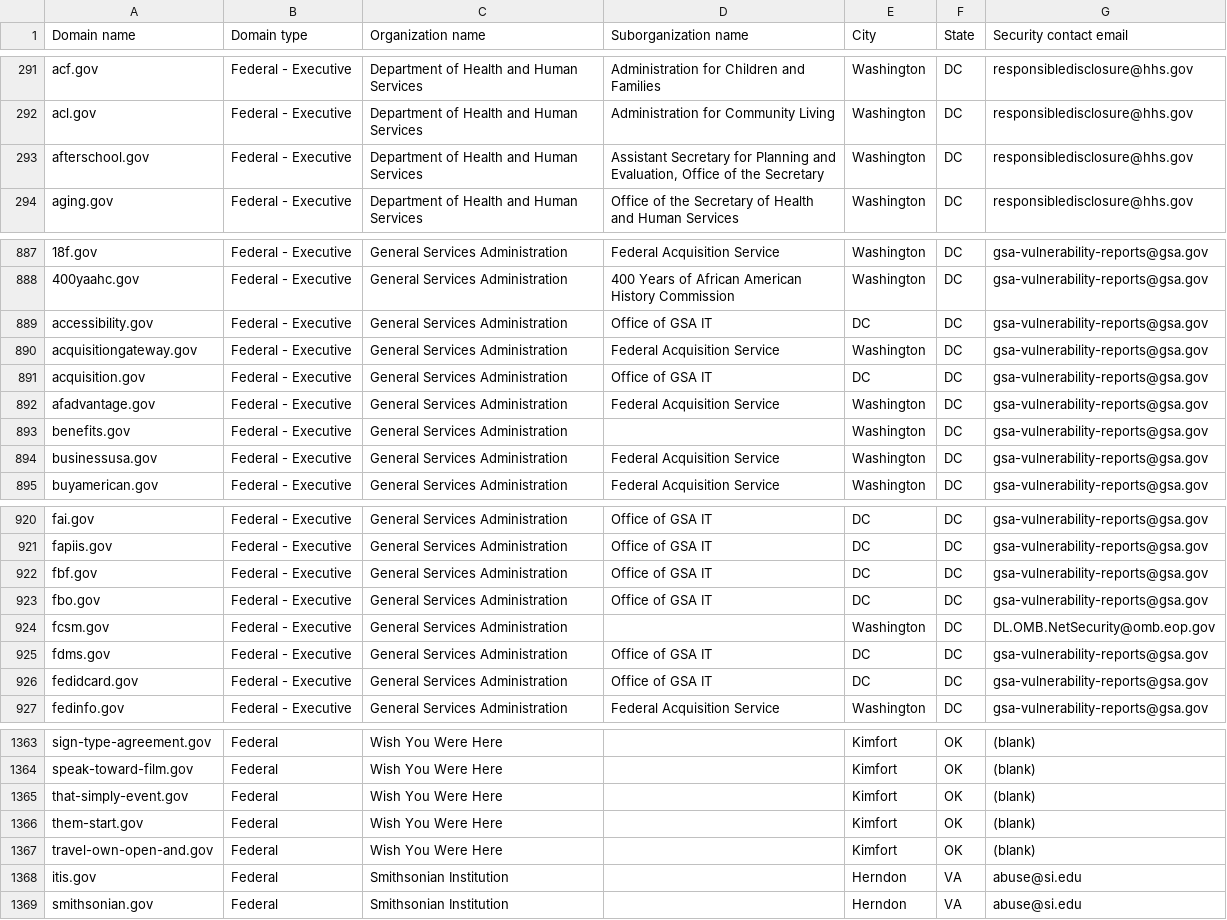
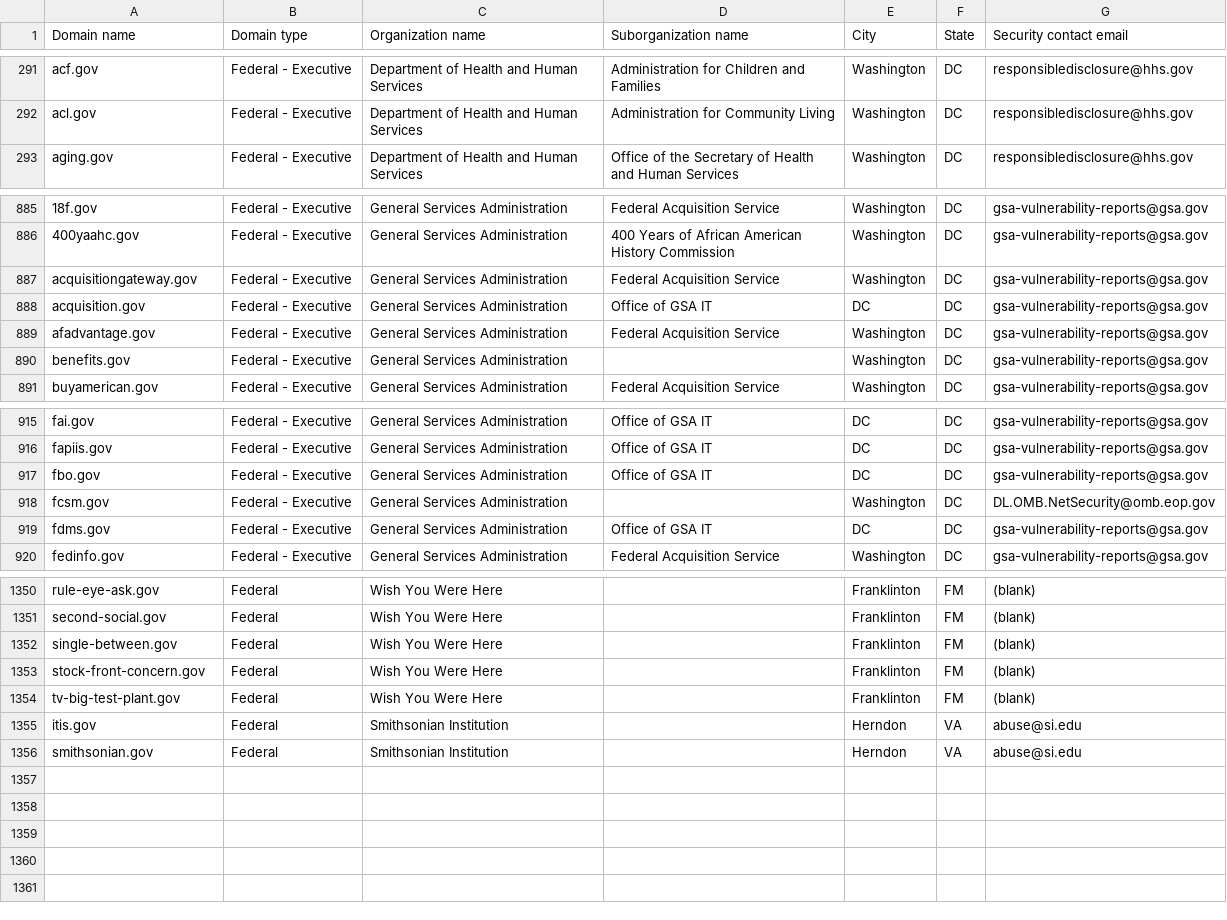
Before and after one commit to cisagov/dotgov-data-staging, a CSV file: current-federal-staging.csv, drawn as a sheet; only a part is shown, gaps mark what is left out; removed rows and columns are numbered as before the commit, all else as after; the diff covers the shown part only; the diff names each change by its address in the sheet, - before the commit and + after, or states it on an @@ line.

```diff
--- a/current-federal-staging.csv
+++ b/current-federal-staging.csv
-row 293: afterschool.gov | Federal - Executive | Department of Health and Human Services | Assistant Secretary for Planning and Evaluation, Office of the Secretary | Washington | DC | responsibledisclosure@hhs.gov
-row 889: accessibility.gov | Federal - Executive | General Services Administration | Office of GSA IT | DC | DC | gsa-vulnerability-reports@gsa.gov
-row 894: businessusa.gov | Federal - Executive | General Services Administration | Federal Acquisition Service | Washington | DC | gsa-vulnerability-reports@gsa.gov
-row 922: fbf.gov | Federal - Executive | General Services Administration | Office of GSA IT | DC | DC | gsa-vulnerability-reports@gsa.gov
-row 926: fedidcard.gov | Federal - Executive | General Services Administration | Office of GSA IT | DC | DC | gsa-vulnerability-reports@gsa.gov
-A1350 (Domain name): sign-type-agreement.gov
+A1350 (Domain name): rule-eye-ask.gov
-E1350:E1354 (City): Kimfort
+E1350:E1354 (City): Franklinton
-F1350:F1354 (State): OK
+F1350:F1354 (State): FM
-A1351 (Domain name): speak-toward-film.gov
+A1351 (Domain name): second-social.gov
-A1352 (Domain name): that-simply-event.gov
+A1352 (Domain name): single-between.gov
-A1353 (Domain name): them-start.gov
+A1353 (Domain name): stock-front-concern.gov
-A1354 (Domain name): travel-own-open-and.gov
+A1354 (Domain name): tv-big-test-plant.gov
```
Also changed, not shown: 8 removed rows and 82 edited cells elsewhere in this file, 1 other file.
